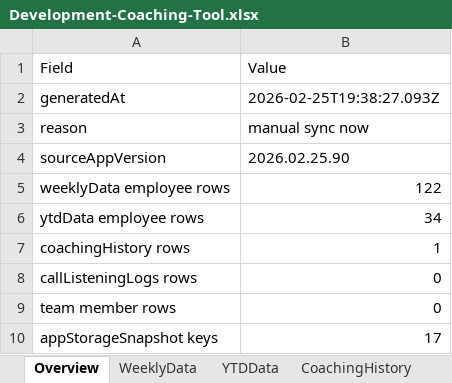
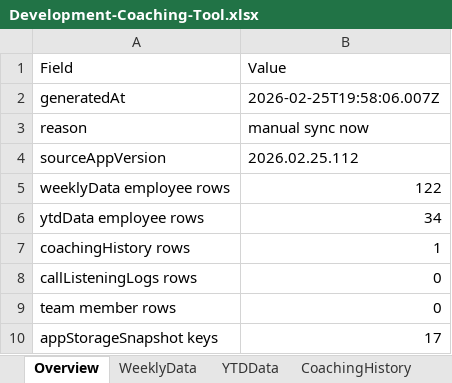
Before and after one commit to ScottK83/Development-Coaching-Tool, an Excel workbook: data/Development-Coaching-Tool.xlsx, sheet Overview, drawn as a sheet; values as stored, in another font and other column widths than the file's, no borders; the diff names each change by its address in the sheet, - before the commit and + after, or states it on an @@ line.

```diff
--- a/data/Development-Coaching-Tool.xlsx (sheet Overview)
+++ b/data/Development-Coaching-Tool.xlsx (sheet Overview)
-B2 (Value): 2026-02-25T19:38:27.093Z
+B2 (Value): 2026-02-25T19:58:06.007Z
-B4 (Value): 2026.02.25.90
+B4 (Value): 2026.02.25.112
```
Also changed, not shown: sheet RawBackupJSON, data/call-listening-logs.xlsx.
